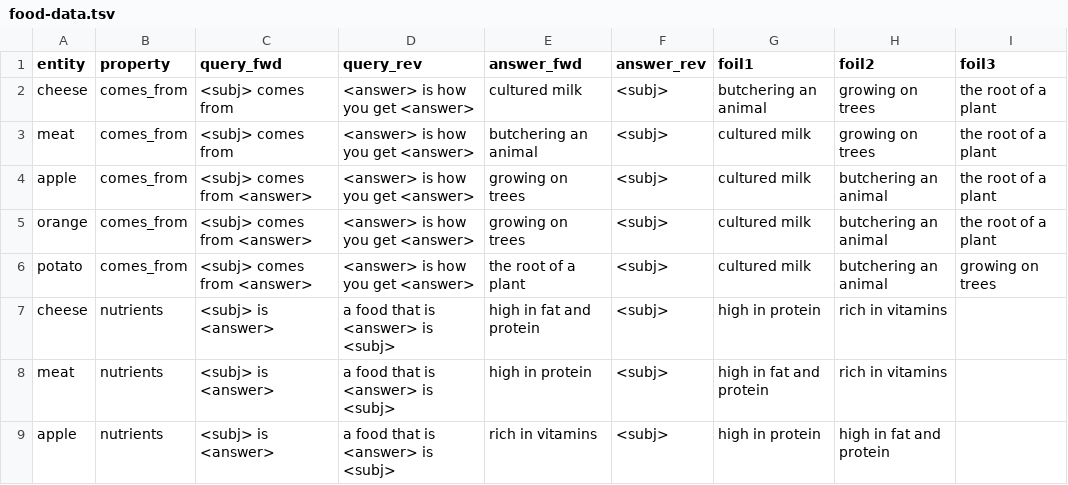
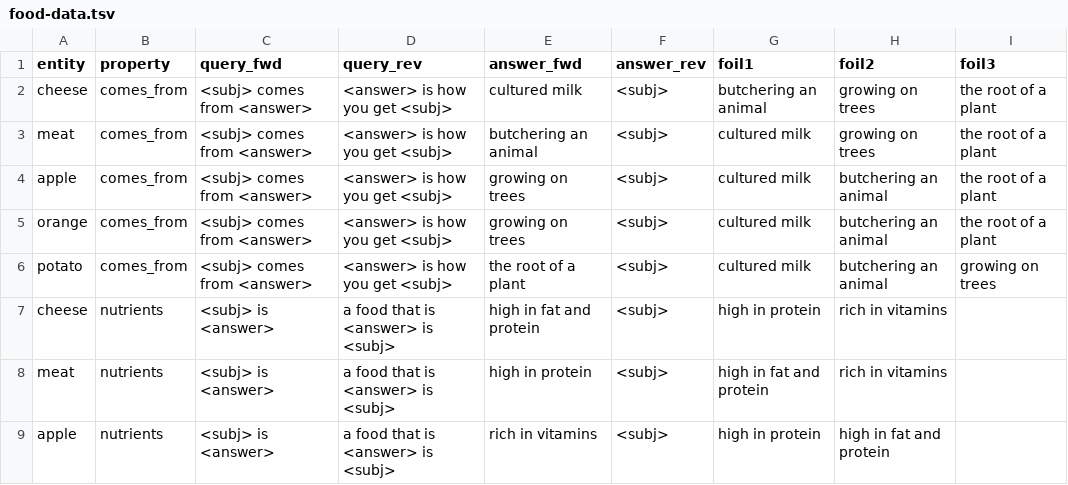
Before and after one commit to derekpowell/taxi, a TSV file: taxonomy/food-data.tsv, drawn as a sheet; only a part is shown.

Commit message:
fixed bug in food queries

```diff
--- a/taxonomy/food-data.tsv
+++ b/taxonomy/food-data.tsv
@@ -1,7 +1,7 @@
 entity	property	query_fwd	query_rev	answer_fwd	answer_rev	foil1	foil2	foil3
-cheese	comes_from	<subj> comes from	<answer> is how you get <answer>	cultured milk	<subj>	butchering an animal	growing on trees	the root of a plant
-meat	comes_from	<subj> comes from	<answer> is how you get <answer>	butchering an animal	<subj>	cultured milk	growing on trees	the root of a plant
-apple	comes_from	<subj> comes from <answer>	<answer> is how you get <answer>	growing on trees	<subj>	cultured milk	butchering an animal	the root of a plant
-orange	comes_from	<subj> comes from <answer>	<answer> is how you get <answer>	growing on trees	<subj>	cultured milk	butchering an animal	the root of a plant
-potato	comes_from	<subj> comes from <answer>	<answer> is how you get <answer>	the root of a plant	<subj>	cultured milk	butchering an animal	growing on trees
+cheese	comes_from	<subj> comes from <answer>	<answer> is how you get <subj>	cultured milk	<subj>	butchering an animal	growing on trees	the root of a plant
+meat	comes_from	<subj> comes from <answer>	<answer> is how you get <subj>	butchering an animal	<subj>	cultured milk	growing on trees	the root of a plant
+apple	comes_from	<subj> comes from <answer>	<answer> is how you get <subj>	growing on trees	<subj>	cultured milk	butchering an animal	the root of a plant
+orange	comes_from	<subj> comes from <answer>	<answer> is how you get <subj>	growing on trees	<subj>	cultured milk	butchering an animal	the root of a plant
+potato	comes_from	<subj> comes from <answer>	<answer> is how you get <subj>	the root of a plant	<subj>	cultured milk	butchering an animal	growing on trees
 cheese	nutrients	<subj> is <answer>	a food that is <answer> is <subj>	high in fat and protein	<subj>	high in protein	rich in vitamins
```
